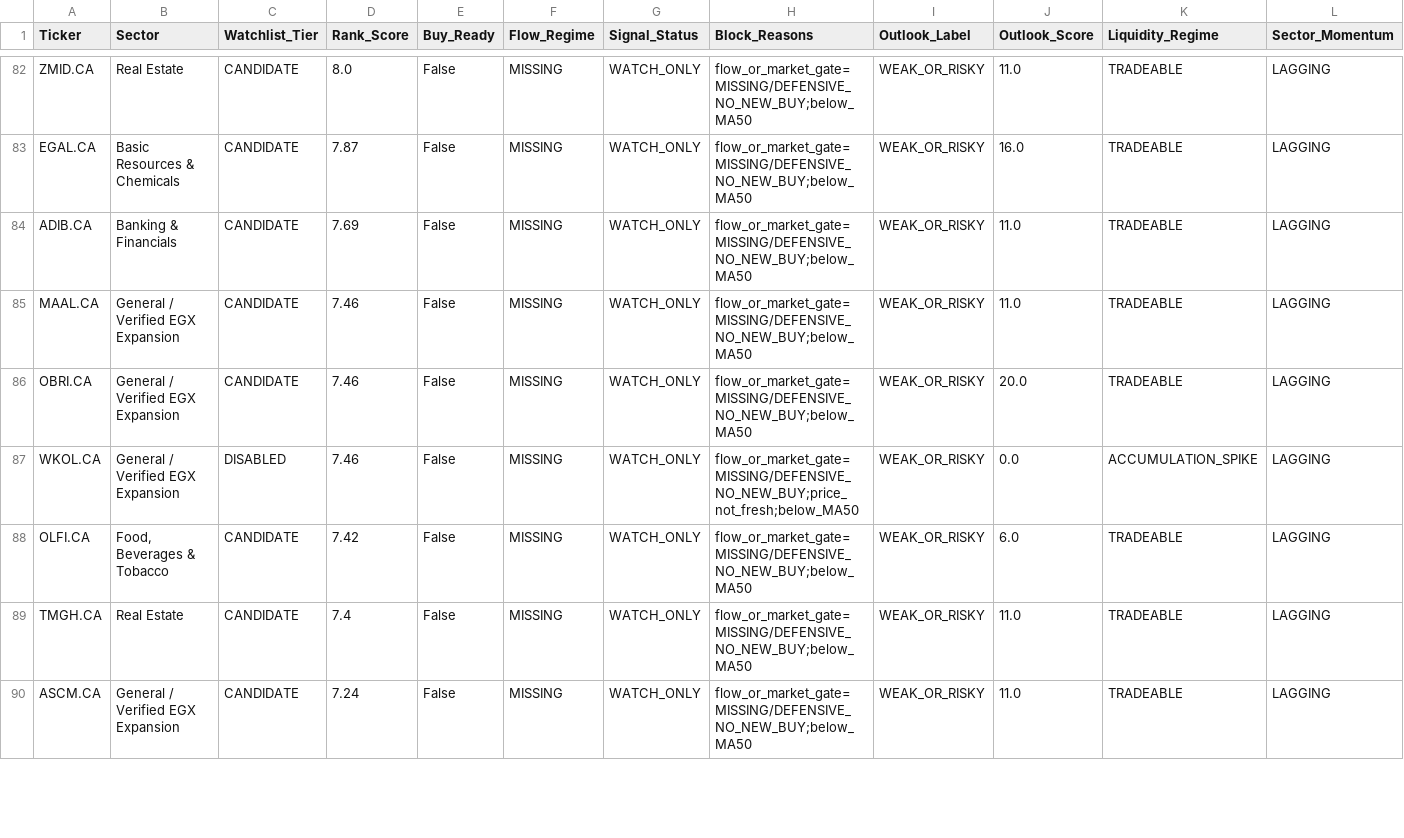
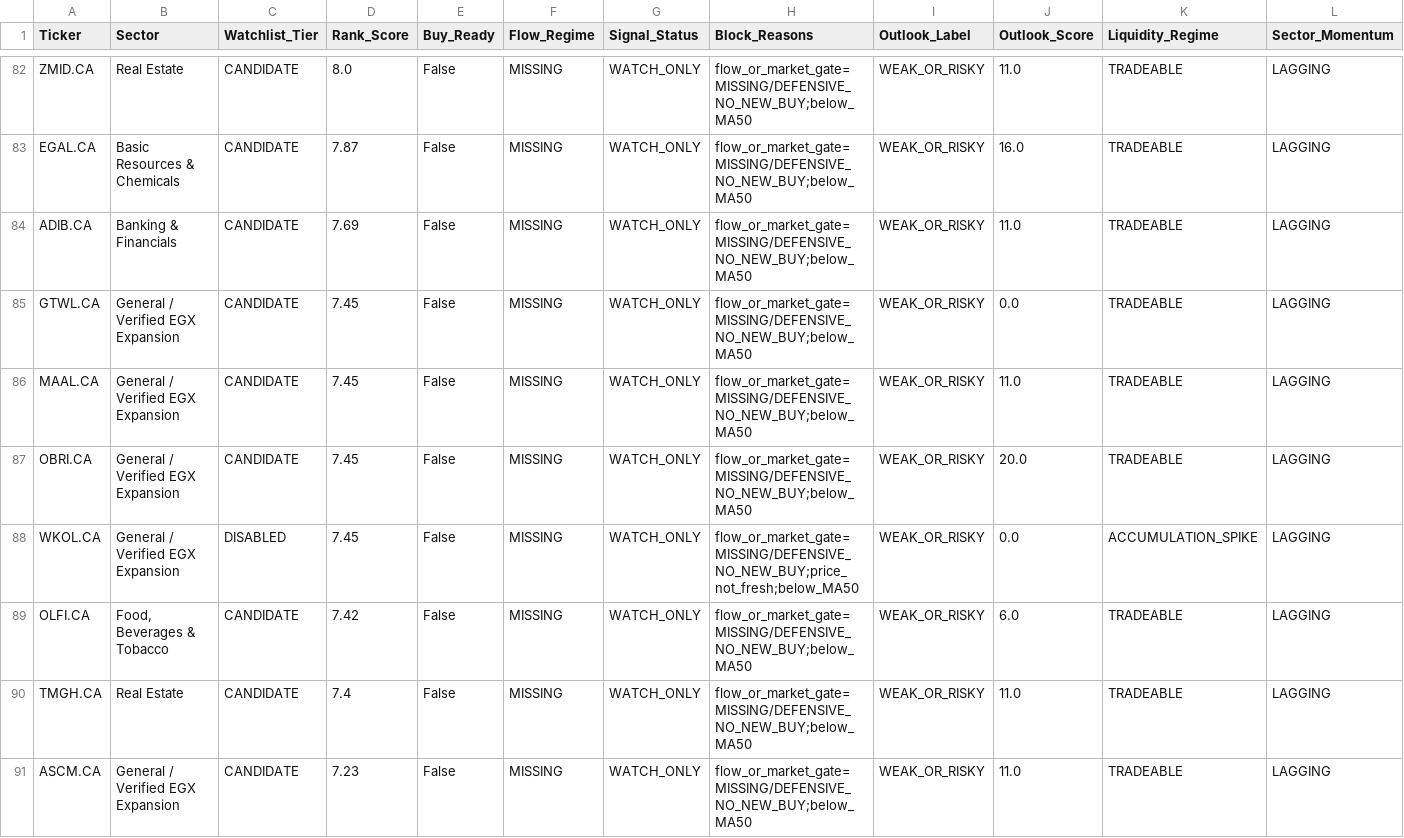
Before and after one commit to Philopater-Ayman/egx-telegram-scanner, a CSV file: watchlist_signals.csv, drawn as a sheet; only a part is shown, gaps mark what is left out; the diff covers the shown part only.

```diff
--- a/watchlist_signals.csv
+++ b/watchlist_signals.csv
@@ -84,7 +84,8 @@ EGAL.CA,Basic Resources & Chemicals,CANDIDATE,7.87,False,MISSING,WATCH_ONLY,flow
 ADIB.CA,Banking & Financials,CANDIDATE,7.69,False,MISSING,WATCH_ONLY,flow_or_market_gate=MISSING/DEFENSIVE_NO_NEW_BUY;below_MA50,WEAK_OR_RISKY,11.0,TRADEABLE,LAGGING
-MAAL.CA,General / Verified EGX Expansion,CANDIDATE,7.46,False,MISSING,WATCH_ONLY,flow_or_market_gate=MISSING/DEFENSIVE_NO_NEW_BUY;below_MA50,WEAK_OR_RISKY,11.0,TRADEABLE,LAGGING
-OBRI.CA,General / Verified EGX Expansion,CANDIDATE,7.46,False,MISSING,WATCH_ONLY,flow_or_market_gate=MISSING/DEFENSIVE_NO_NEW_BUY;below_MA50,WEAK_OR_RISKY,20.0,TRADEABLE,LAGGING
-WKOL.CA,General / Verified EGX Expansion,DISABLED,7.46,False,MISSING,WATCH_ONLY,flow_or_market_gate=MISSING/DEFENSIVE_NO_NEW_BUY;price_not_fresh;below_MA50,WEAK_OR_RISKY,0.0,ACCUMULATION_SPIKE,LAGGING
+GTWL.CA,General / Verified EGX Expansion,CANDIDATE,7.45,False,MISSING,WATCH_ONLY,flow_or_market_gate=MISSING/DEFENSIVE_NO_NEW_BUY;below_MA50,WEAK_OR_RISKY,0.0,TRADEABLE,LAGGING
+MAAL.CA,General / Verified EGX Expansion,CANDIDATE,7.45,False,MISSING,WATCH_ONLY,flow_or_market_gate=MISSING/DEFENSIVE_NO_NEW_BUY;below_MA50,WEAK_OR_RISKY,11.0,TRADEABLE,LAGGING
+OBRI.CA,General / Verified EGX Expansion,CANDIDATE,7.45,False,MISSING,WATCH_ONLY,flow_or_market_gate=MISSING/DEFENSIVE_NO_NEW_BUY;below_MA50,WEAK_OR_RISKY,20.0,TRADEABLE,LAGGING
+WKOL.CA,General / Verified EGX Expansion,DISABLED,7.45,False,MISSING,WATCH_ONLY,flow_or_market_gate=MISSING/DEFENSIVE_NO_NEW_BUY;price_not_fresh;below_MA50,WEAK_OR_RISKY,0.0,ACCUMULATION_SPIKE,LAGGING
 OLFI.CA,"Food, Beverages & Tobacco",CANDIDATE,7.42,False,MISSING,WATCH_ONLY,flow_or_market_gate=MISSING/DEFENSIVE_NO_NEW_BUY;below_MA50,WEAK_OR_RISKY,6.0,TRADEABLE,LAGGING
 TMGH.CA,Real Estate,CANDIDATE,7.4,False,MISSING,WATCH_ONLY,flow_or_market_gate=MISSING/DEFENSIVE_NO_NEW_BUY;below_MA50,WEAK_OR_RISKY,11.0,TRADEABLE,LAGGING
-ASCM.CA,General / Verified EGX Expansion,CANDIDATE,7.24,False,MISSING,WATCH_ONLY,flow_or_market_gate=MISSING/DEFENSIVE_NO_NEW_BUY;below_MA50,WEAK_OR_RISKY,11.0,TRADEABLE,LAGGING
+ASCM.CA,General / Verified EGX Expansion,CANDIDATE,7.23,False,MISSING,WATCH_ONLY,flow_or_market_gate=MISSING/DEFENSIVE_NO_NEW_BUY;below_MA50,WEAK_OR_RISKY,11.0,TRADEABLE,LAGGING
```
Also changed, not shown: 3 added rows, 3 removed rows and 77 edited cells elsewhere in this file, action_tickets.csv, indicators.csv, 8 other files.
